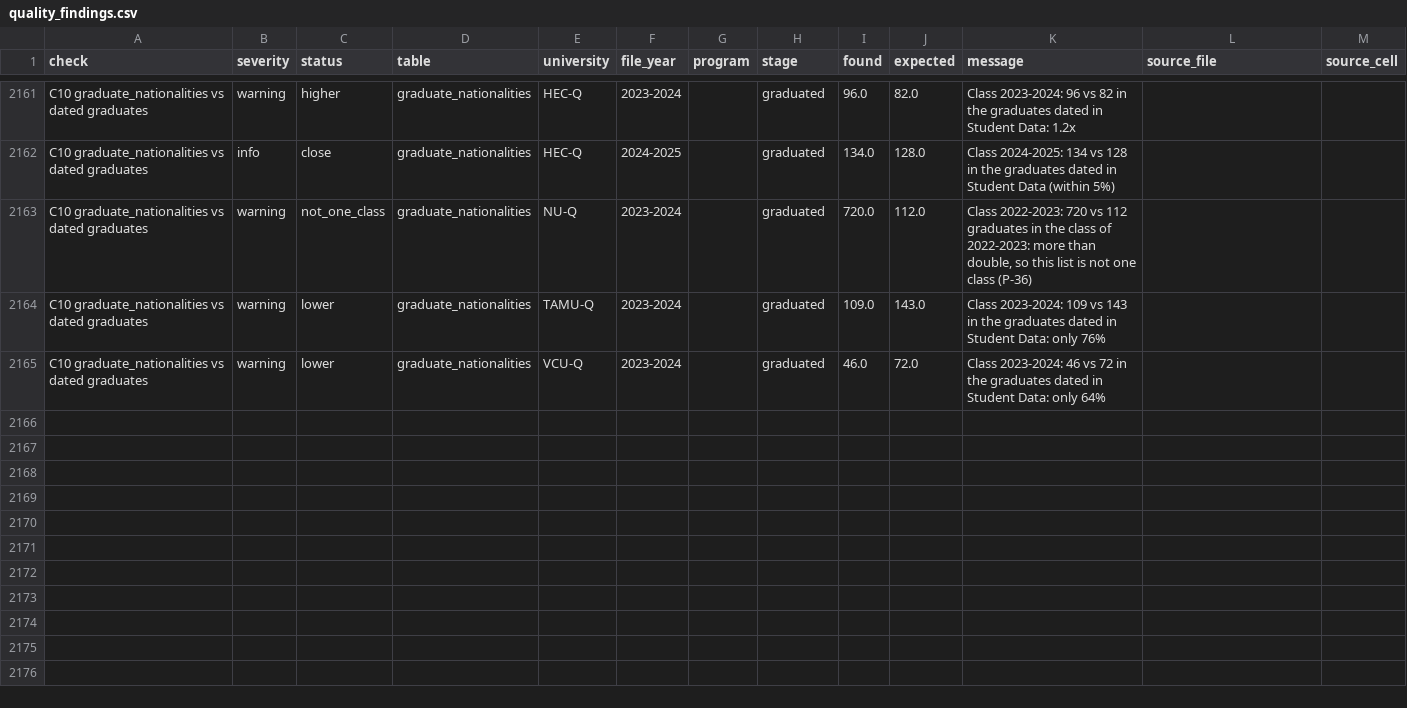
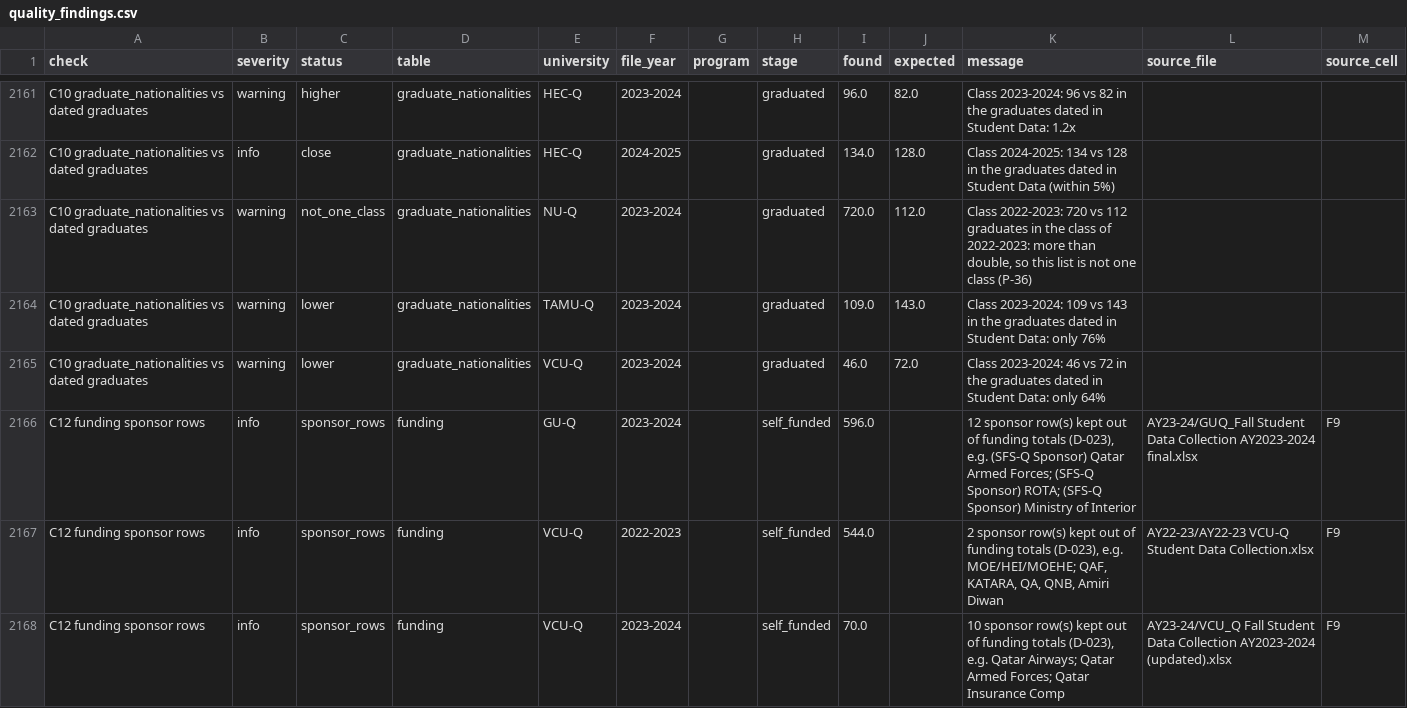
Before and after one commit to YamanTheMan/qf-student-journey, a CSV file: data/processed/quality_findings.csv, drawn as a sheet; only a part is shown, gaps mark what is left out; the diff names each change by its address in the sheet, - before the commit and + after, or states it on an @@ line.

```diff
--- a/data/processed/quality_findings.csv
+++ b/data/processed/quality_findings.csv
+row 2166: C12 funding sponsor rows | info | sponsor_rows | funding | GU-Q | 2023-2024 |  | self_funded | 596.0 |  | 12 sponsor row(s) kept out of funding totals (D-023), e.g. (SFS-Q Sponsor) Qatar Armed Forces; (SFS-Q Sponsor) ROTA; (SFS-Q Sponsor) Ministry of Interior | AY23-24/GUQ_Fall Student Data Collection AY2023-2024 final.xlsx | F9
+row 2167: C12 funding sponsor rows | info | sponsor_rows | funding | VCU-Q | 2022-2023 |  | self_funded | 544.0 |  | 2 sponsor row(s) kept out of funding totals (D-023), e.g. MOE/HEI/MOEHE; QAF, KATARA, QA, QNB, Amiri Diwan | AY22-23/AY22-23 VCU-Q Student Data Collection.xlsx | F9
+row 2168: C12 funding sponsor rows | info | sponsor_rows | funding | VCU-Q | 2023-2024 |  | self_funded | 70.0 |  | 10 sponsor row(s) kept out of funding totals (D-023), e.g. Qatar Airways; Qatar Armed Forces; Qatar Insurance Comp | AY23-24/VCU_Q Fall Student Data Collection AY2023-2024 (updated).xlsx | F9
```
Also changed, not shown: data/processed/quality_flags.csv, 9 other files.
